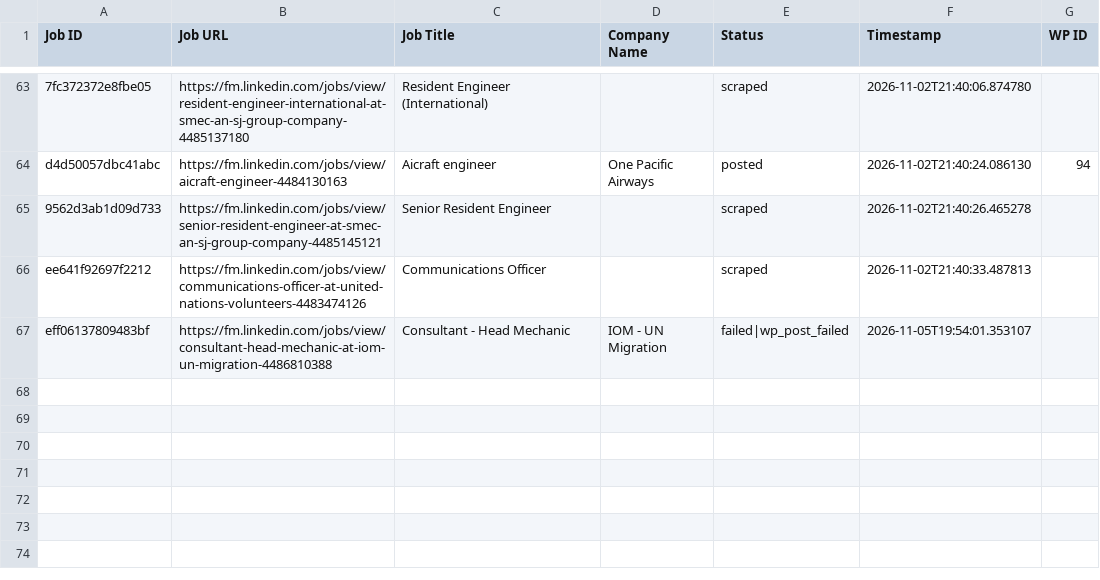
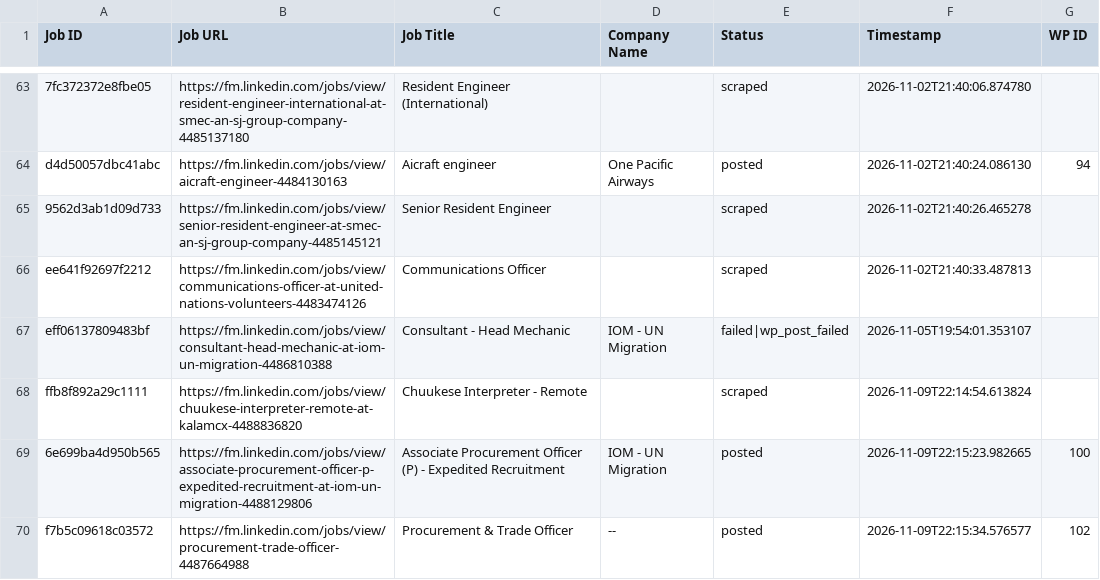
Before and after one commit to mimusdesign/fm, a CSV file: processed_jobs.csv, drawn as a sheet; only a part is shown, gaps mark what is left out; the diff names each change by its address in the sheet, - before the commit and + after, or states it on an @@ line.

```diff
--- a/processed_jobs.csv
+++ b/processed_jobs.csv
+row 68: ffb8f892a29c1111 | https://fm.linkedin.com/jobs/view/chuukese-interpreter-remote-at-kalamcx-4488836820 | Chuukese Interpreter - Remote |  | scraped | 2026-11-09T22:14:54.613824
+row 69: 6e699ba4d950b565 | https://fm.linkedin.com/jobs/view/associate-procurement-officer-p-expedited-recruitment-at-iom-un-migration-4488129806 | Associate Procurement Officer (P) - Expedited Recruitment | IOM - UN Migration | posted | 2026-11-09T22:15:23.982665 | 100
+row 70: f7b5c09618c03572 | https://fm.linkedin.com/jobs/view/procurement-trade-officer-4487664988 | Procurement & Trade Officer | -- | posted | 2026-11-09T22:15:34.576577 | 102
```
